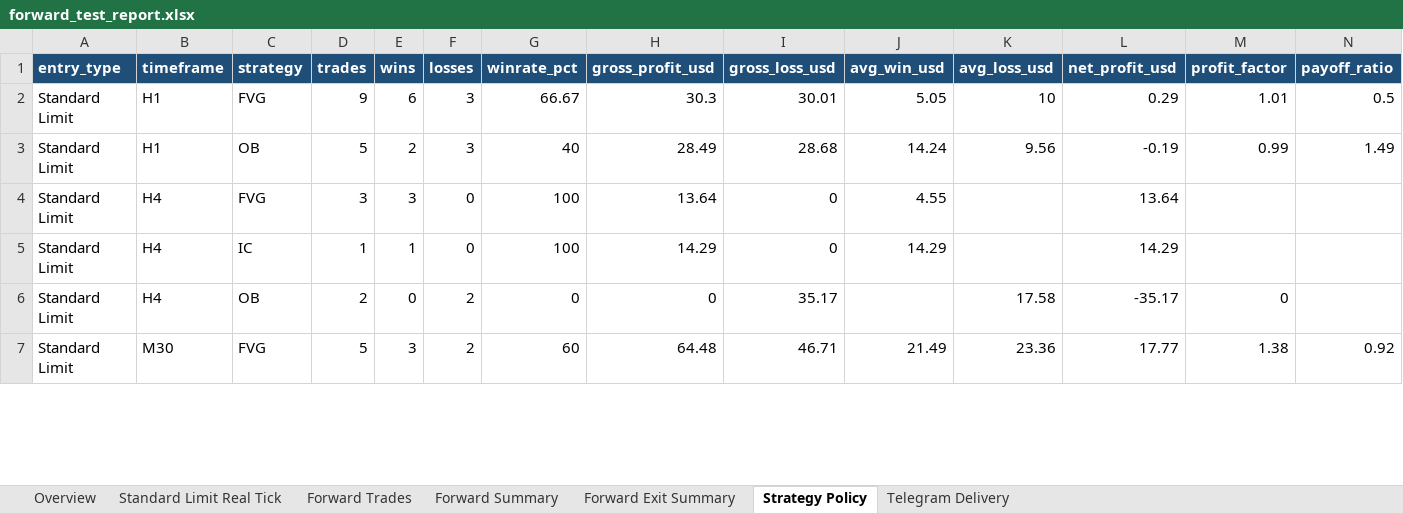
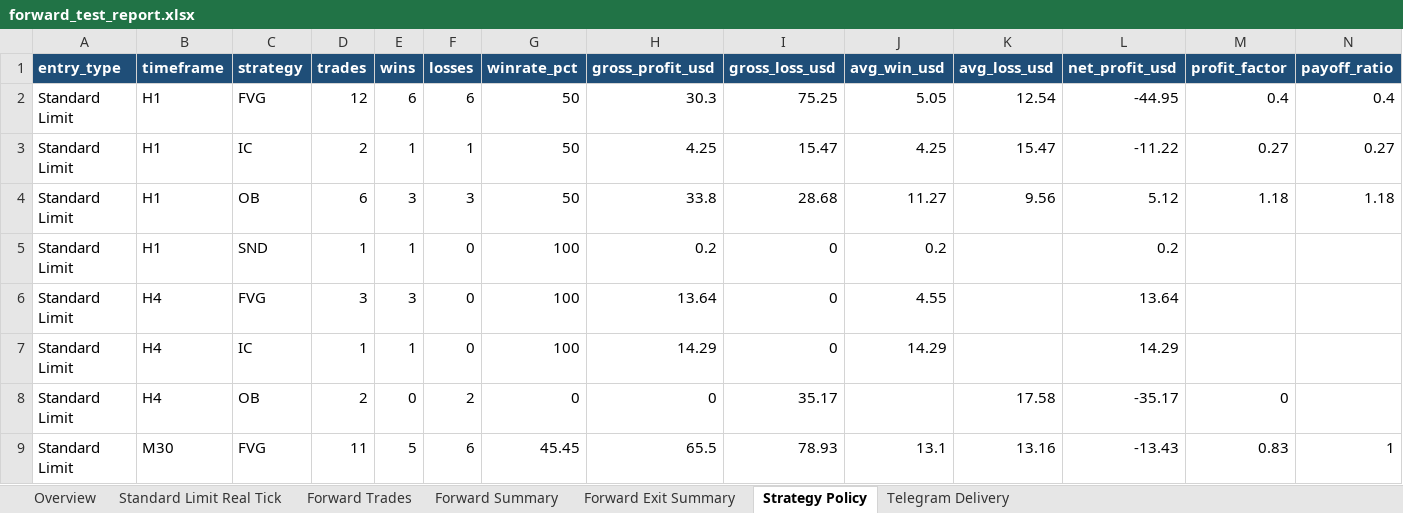
Before and after one commit to HeinrichRaxwell/ForexSMCAnalyzer, an Excel workbook: reports/forward_test_report.xlsx, sheet Strategy Policy, drawn as a sheet; only a part is shown; values as stored, in another font and other column widths than the file's, no borders; addresses are those after the commit; rows hold the shown columns only; the diff covers the shown part only; the diff names each change by its address in the sheet, - before the commit and + after, or states it on an @@ line.

```diff
--- a/reports/forward_test_report.xlsx (sheet Strategy Policy)
+++ b/reports/forward_test_report.xlsx (sheet Strategy Policy)
-D2 (trades): 9
+D2 (trades): 12
-F2 (losses): 3
+F2 (losses): 6
-G2 (winrate_pct): 66.67
+G2 (winrate_pct): 50
-I2 (gross_loss_usd): 30.01
+I2 (gross_loss_usd): 75.25
-K2 (avg_loss_usd): 10
+K2 (avg_loss_usd): 12.54
-L2 (net_profit_usd): 0.29
+L2 (net_profit_usd): -44.95
-M2 (profit_factor): 1.01
+M2 (profit_factor): 0.4
-N2 (payoff_ratio): 0.5
+N2 (payoff_ratio): 0.4
+row 3: Standard Limit | H1 | IC | 2 | 1 | 1 | 50 | 4.25 | 15.47 | 4.25 | 15.47 | -11.22 | 0.27 | 0.27
-D4 (trades): 5
+D4 (trades): 6
-E4 (wins): 2
+E4 (wins): 3
-G4 (winrate_pct): 40
+G4 (winrate_pct): 50
-H4 (gross_profit_usd): 28.49
+H4 (gross_profit_usd): 33.8
-J4 (avg_win_usd): 14.24
+J4 (avg_win_usd): 11.27
-L4 (net_profit_usd): -0.19
+L4 (net_profit_usd): 5.12
-M4 (profit_factor): 0.99
+M4 (profit_factor): 1.18
-N4 (payoff_ratio): 1.49
+N4 (payoff_ratio): 1.18
+row 5: Standard Limit | H1 | SND | 1 | 1 | 0 | 100 | 0.2 | 0 | 0.2 |  | 0.2
-D9 (trades): 5
+D9 (trades): 11
-E9 (wins): 3
+E9 (wins): 5
-F9 (losses): 2
+F9 (losses): 6
-G9 (winrate_pct): 60
+G9 (winrate_pct): 45.45
-H9 (gross_profit_usd): 64.48
+H9 (gross_profit_usd): 65.5
-I9 (gross_loss_usd): 46.71
+I9 (gross_loss_usd): 78.93
-J9 (avg_win_usd): 21.49
+J9 (avg_win_usd): 13.1
-K9 (avg_loss_usd): 23.36
+K9 (avg_loss_usd): 13.16
-L9 (net_profit_usd): 17.77
+L9 (net_profit_usd): -13.43
-M9 (profit_factor): 1.38
+M9 (profit_factor): 0.83
-N9 (payoff_ratio): 0.92
+N9 (payoff_ratio): 1
```
Also changed, not shown: 1 added row and 80 edited cells elsewhere in this sheet, sheet Forward Trades, sheet Telegram Delivery, sheet Forward Summary, sheet Forward Exit Summary, sheet Overview, 10 other files.
